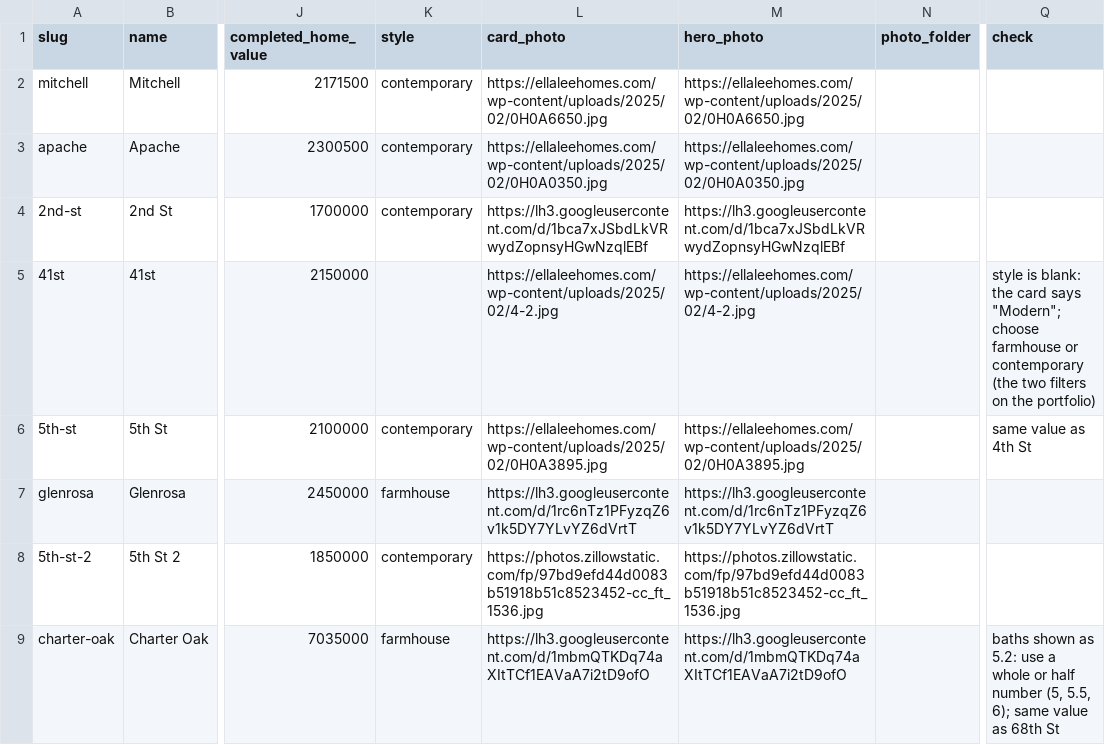
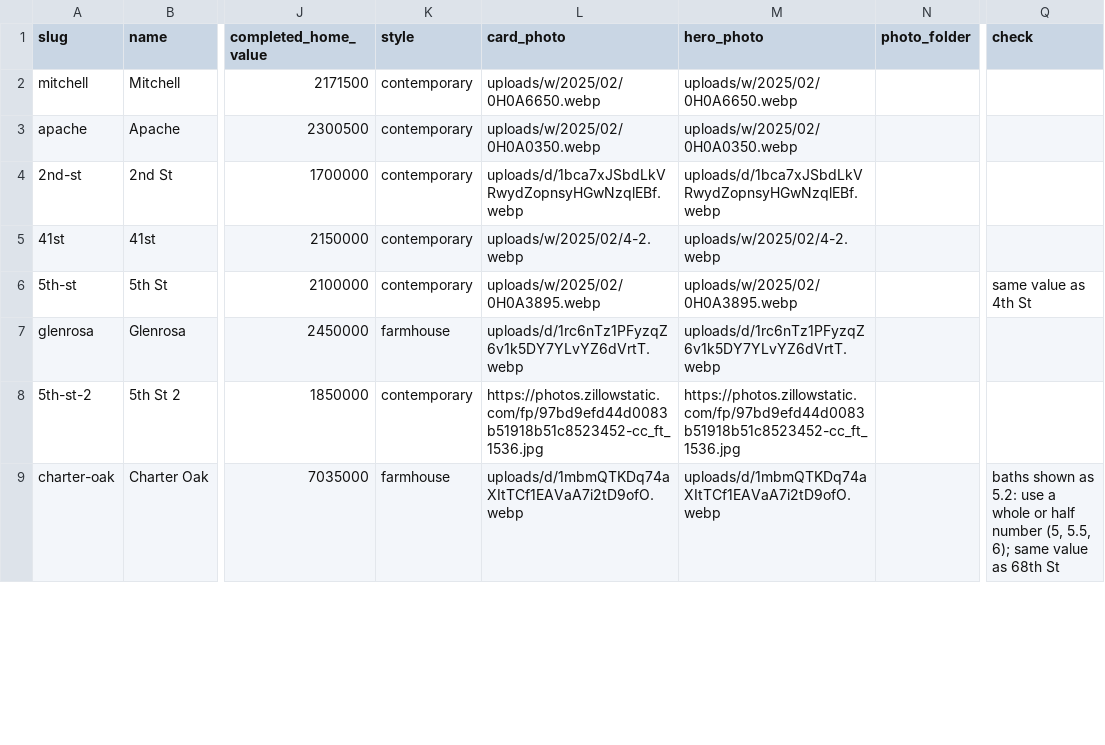
Before and after one commit to joshrkay/ellaleehomes, a CSV file: data/projects.csv, drawn as a sheet; only a part is shown, gaps mark what is left out; the diff covers the shown part only; the diff names each change by its address in the sheet, - before the commit and + after, or states it on an @@ line.

```diff
--- a/data/projects.csv
+++ b/data/projects.csv
-L2 (card_photo): https://ellaleehomes.com/wp-content/uploads/2025/02/0H0A6650.jpg
+L2 (card_photo): uploads/w/2025/02/0H0A6650.webp
-M2 (hero_photo): https://ellaleehomes.com/wp-content/uploads/2025/02/0H0A6650.jpg
+M2 (hero_photo): uploads/w/2025/02/0H0A6650.webp
-L3 (card_photo): https://ellaleehomes.com/wp-content/uploads/2025/02/0H0A0350.jpg
+L3 (card_photo): uploads/w/2025/02/0H0A0350.webp
-M3 (hero_photo): https://ellaleehomes.com/wp-content/uploads/2025/02/0H0A0350.jpg
+M3 (hero_photo): uploads/w/2025/02/0H0A0350.webp
-L4 (card_photo): https://lh3.googleusercontent.com/d/1bca7xJSbdLkVRwydZopnsyHGwNzqlEBf
+L4 (card_photo): uploads/d/1bca7xJSbdLkVRwydZopnsyHGwNzqlEBf.webp
-M4 (hero_photo): https://lh3.googleusercontent.com/d/1bca7xJSbdLkVRwydZopnsyHGwNzqlEBf
+M4 (hero_photo): uploads/d/1bca7xJSbdLkVRwydZopnsyHGwNzqlEBf.webp
-K5 (style): (empty)
+K5 (style): contemporary
-L5 (card_photo): https://ellaleehomes.com/wp-content/uploads/2025/02/4-2.jpg
+L5 (card_photo): uploads/w/2025/02/4-2.webp
-M5 (hero_photo): https://ellaleehomes.com/wp-content/uploads/2025/02/4-2.jpg
+M5 (hero_photo): uploads/w/2025/02/4-2.webp
-Q5 (check): style is blank: the card says "Modern"; choose farmhouse or contemporary (the two filters on the portfolio)
+Q5 (check): (empty)
-L6 (card_photo): https://ellaleehomes.com/wp-content/uploads/2025/02/0H0A3895.jpg
+L6 (card_photo): uploads/w/2025/02/0H0A3895.webp
-M6 (hero_photo): https://ellaleehomes.com/wp-content/uploads/2025/02/0H0A3895.jpg
+M6 (hero_photo): uploads/w/2025/02/0H0A3895.webp
-L7 (card_photo): https://lh3.googleusercontent.com/d/1rc6nTz1PFyzqZ6v1k5DY7YLvYZ6dVrtT
+L7 (card_photo): uploads/d/1rc6nTz1PFyzqZ6v1k5DY7YLvYZ6dVrtT.webp
-M7 (hero_photo): https://lh3.googleusercontent.com/d/1rc6nTz1PFyzqZ6v1k5DY7YLvYZ6dVrtT
+M7 (hero_photo): uploads/d/1rc6nTz1PFyzqZ6v1k5DY7YLvYZ6dVrtT.webp
-L9 (card_photo): https://lh3.googleusercontent.com/d/1mbmQTKDq74aXItTCf1EAVaA7i2tD9ofO
+L9 (card_photo): uploads/d/1mbmQTKDq74aXItTCf1EAVaA7i2tD9ofO.webp
-M9 (hero_photo): https://lh3.googleusercontent.com/d/1mbmQTKDq74aXItTCf1EAVaA7i2tD9ofO
+M9 (hero_photo): uploads/d/1mbmQTKDq74aXItTCf1EAVaA7i2tD9ofO.webp
```
Also changed, not shown: 2 added rows, 3 removed rows and 41 edited cells elsewhere in this file, 10 other files.
